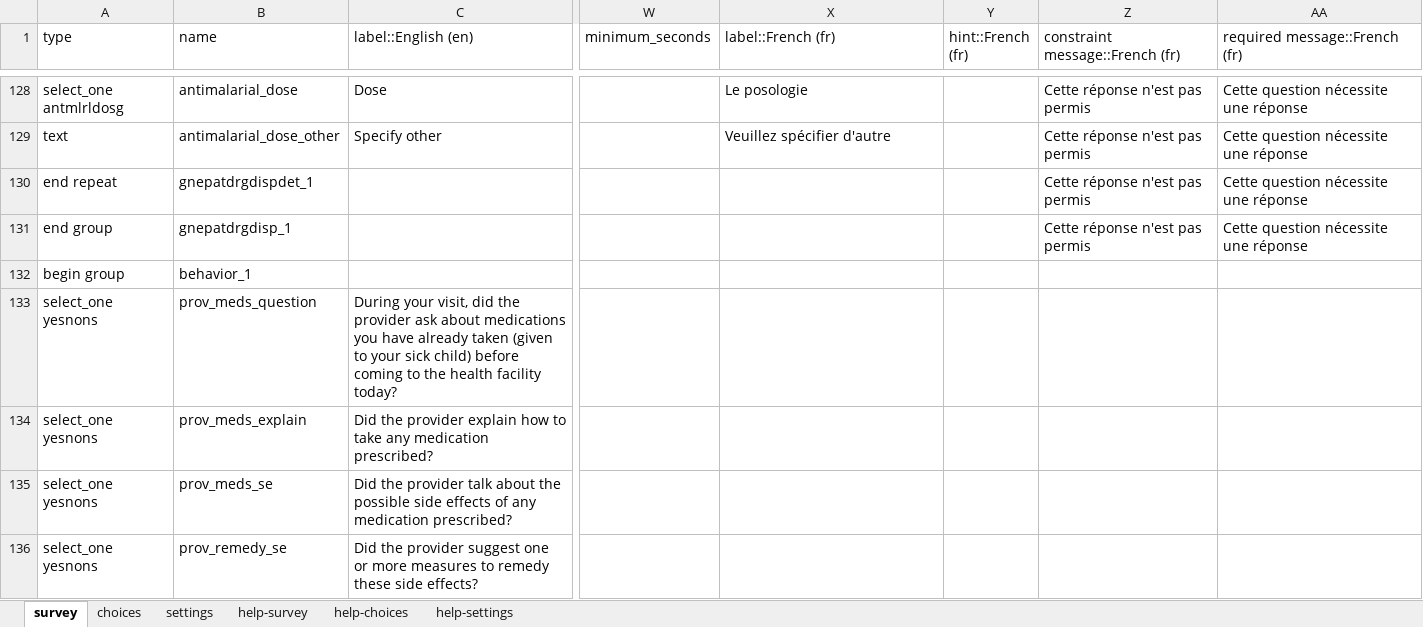
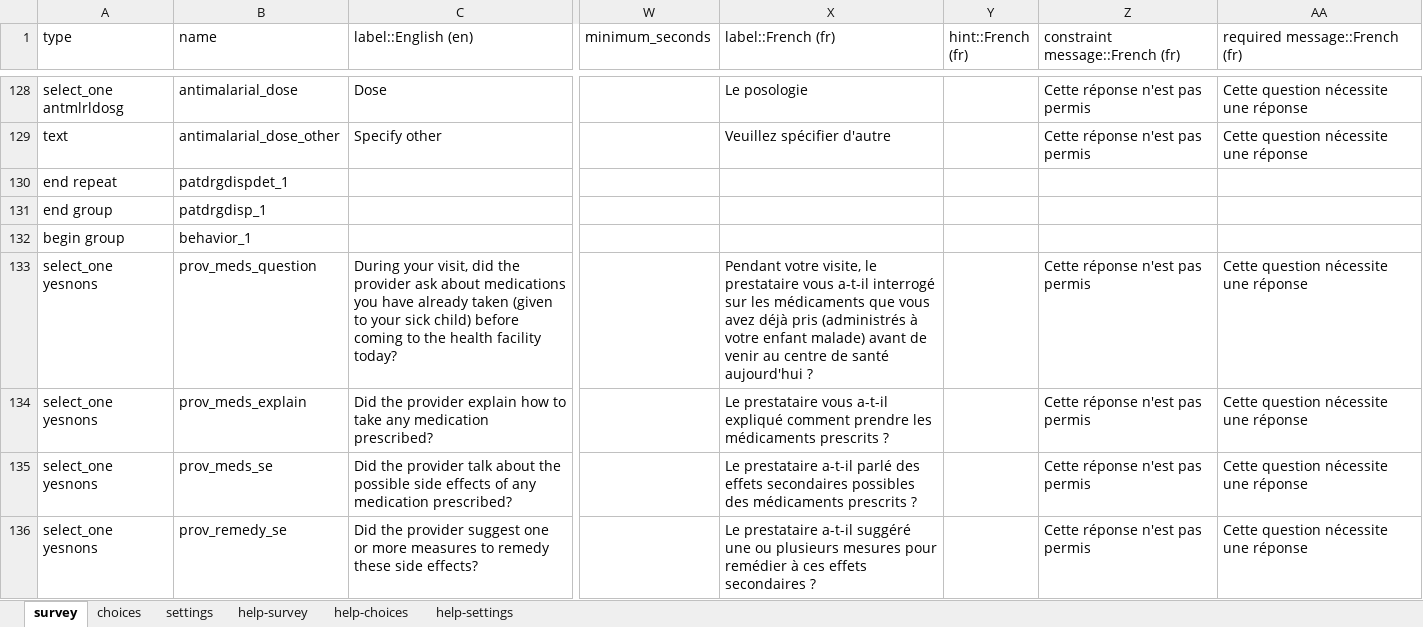
Before and after one commit to deansayre/hfs_data_collection, an Excel workbook: exitinterview.xlsx, sheet survey, drawn as a sheet; only a part is shown, gaps mark what is left out; values as stored, in another font and other column widths than the file's, no cell formats; conditional formats not drawn; the diff covers the shown part only; the diff names each change by its address in the sheet, - before the commit and + after, or states it on an @@ line.

Commit message:
adding french translations and re-adding benin-specific

```diff
--- a/exitinterview.xlsx (sheet survey)
+++ b/exitinterview.xlsx (sheet survey)
-B130 (name): gnepatdrgdispdet_1
+B130 (name): patdrgdispdet_1
-Z130:Z131 (constraint message::French (fr)): Cette réponse n'est pas permis
+Z130:Z131 (constraint message::French (fr)): (empty)
-AA130:AA131 (required message::French (fr)): Cette question nécessite une réponse
+AA130:AA131 (required message::French (fr)): (empty)
-B131 (name): gnepatdrgdisp_1
+B131 (name): patdrgdisp_1
-X133 (label::French (fr)): (empty)
+X133 (label::French (fr)): Pendant votre visite, le prestataire vous a-t-il interrogé sur les médicaments que vous avez déjà pris (administrés à votre enfant malade) avant de venir au centre de santé aujourd'hui ?
-Z133:Z136 (constraint message::French (fr)): (empty)
+Z133:Z136 (constraint message::French (fr)): Cette réponse n'est pas permis
-AA133:AA136 (required message::French (fr)): (empty)
+AA133:AA136 (required message::French (fr)): Cette question nécessite une réponse
-X134 (label::French (fr)): (empty)
+X134 (label::French (fr)): Le prestataire vous a-t-il expliqué comment prendre les médicaments prescrits ?
-X135 (label::French (fr)): (empty)
+X135 (label::French (fr)): Le prestataire a-t-il parlé des effets secondaires possibles des médicaments prescrits ?
-X136 (label::French (fr)): (empty)
+X136 (label::French (fr)): Le prestataire a-t-il suggéré une ou plusieurs mesures pour remédier à ces effets secondaires ?
```
Also changed, not shown: 198 edited cells elsewhere in this sheet, sheet choices, sheet settings, cell formats.
